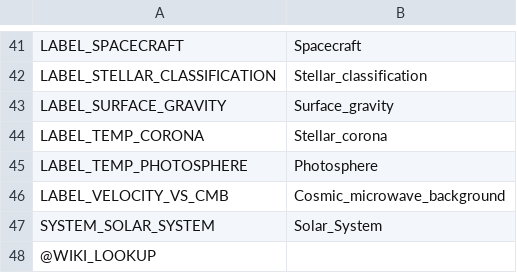
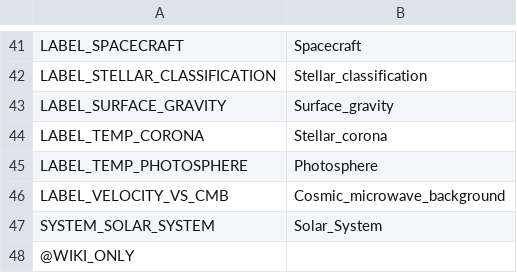
Before and after one commit to ivoyager/ivoyager_core, a TSV file: data/solar_system/wiki_extras.tsv, drawn as a sheet; only a part is shown, gaps mark what is left out.

```diff
--- a/data/solar_system/wiki_extras.tsv
+++ b/data/solar_system/wiki_extras.tsv
@@ -47,2 +47,2 @@ LABEL_VELOCITY_VS_CMB	Cosmic_microwave_background
 SYSTEM_SOLAR_SYSTEM	Solar_System
-@WIKI_LOOKUP	
+@WIKI_ONLY	
```
Also changed, not shown: data/text/gui_text.csv, 22 other files.
